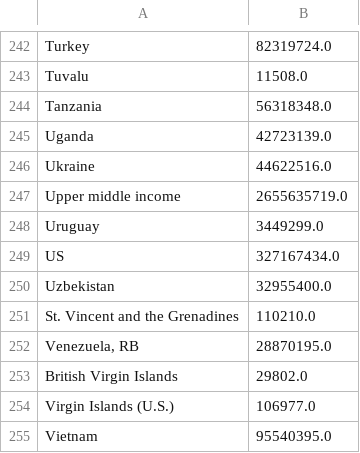
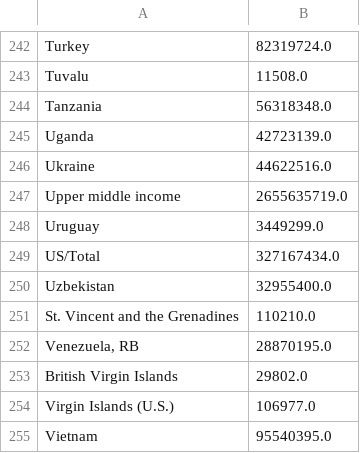
Before and after one commit to acsaba22/covid, a CSV file: massaged_pop.csv, drawn as a sheet; only a part is shown, gaps mark what is left out.

```diff
--- a/massaged_pop.csv
+++ b/massaged_pop.csv
@@ -248,3 +248,3 @@ Upper middle income,2655635719.0
 Uruguay,3449299.0
-US,327167434.0
+US/Total,327167434.0
 Uzbekistan,32955400.0
```
Also changed, not shown: 4 other files.
